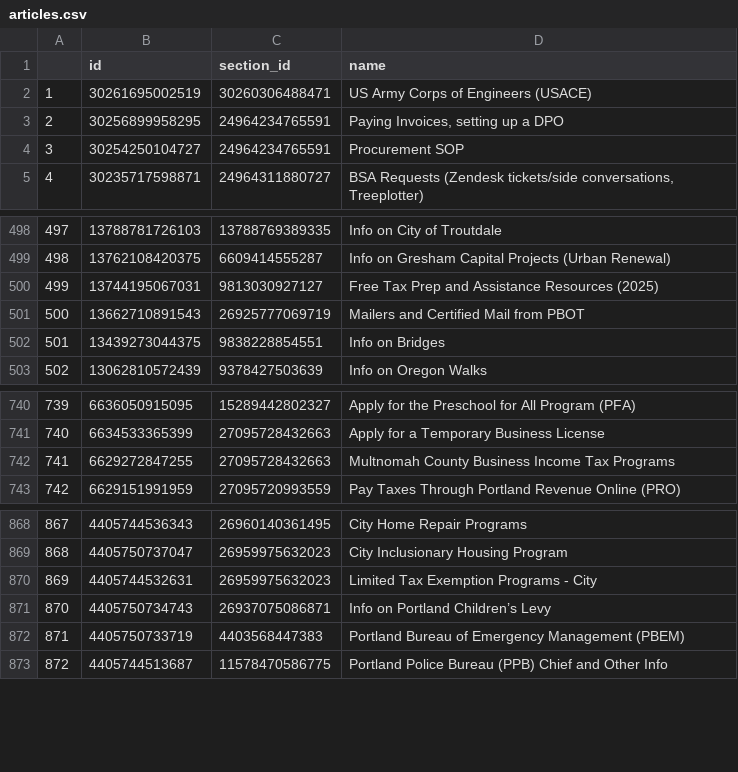
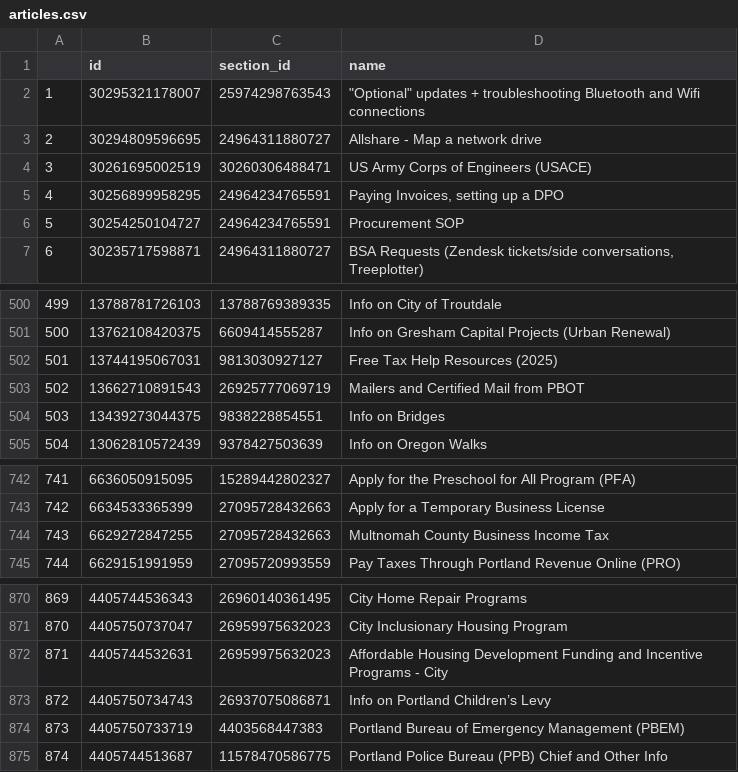
Before and after one commit to eGovPDX/zendesk-data-analysis, a CSV file: data/articles.csv, drawn as a sheet; only a part is shown, gaps mark what is left out; addresses are those after the commit; the diff names each change by its address in the sheet, - before the commit and + after, or states it on an @@ line.

```diff
--- a/data/articles.csv
+++ b/data/articles.csv
+row 2: 1 | 30295321178007 | 25974298763543 | "Optional" updates + troubleshooting Bluetooth and Wifi connections
+row 3: 2 | 30294809596695 | 24964311880727 | Allshare - Map a network drive
@@ column A renumbered from row 4 down @@
-D502 (name): Free Tax Prep and Assistance Resources (2025)
+D502 (name): Free Tax Help Resources (2025)
-D744 (name): Multnomah County Business Income Tax Programs
+D744 (name): Multnomah County Business Income Tax
-D872 (name): Limited Tax Exemption Programs -…
+D872 (name): Affordable Housing Development Funding and Incentive Programs -…
```
